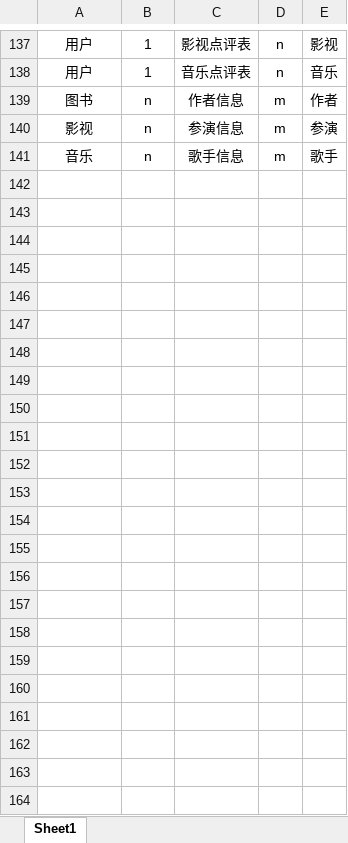
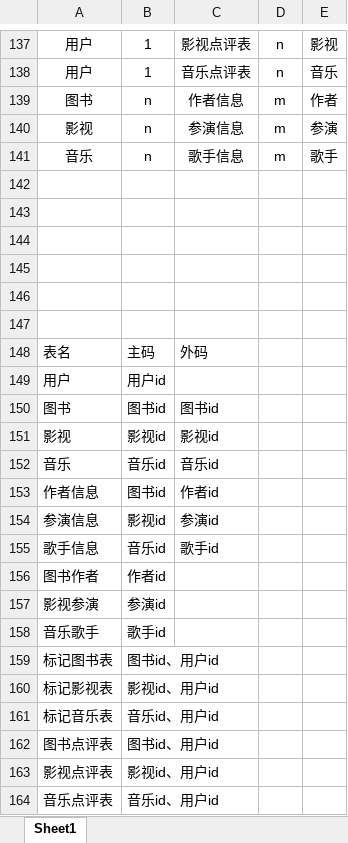
Before and after one commit to Liuwq-bit/BVM, an Excel workbook: 数据库设计.xlsx, sheet Sheet1, drawn as a sheet; only a part is shown, gaps mark what is left out; values as stored, in another font and other column widths than the file's, no borders; the diff names each change by its address in the sheet, - before the commit and + after, or states it on an @@ line.

```diff
--- a/数据库设计.xlsx (sheet Sheet1)
+++ b/数据库设计.xlsx (sheet Sheet1)
+row 142: (empty)
+row 143: (empty)
+row 144: (empty)
+row 145: (empty)
+row 146: (empty)
+row 147: (empty)
+row 148: 表名 | 主码 | 外码
+row 149: 用户 | 用户id
+row 150: 图书 | 图书id | 图书id
+row 151: 影视 | 影视id | 影视id
+row 152: 音乐 | 音乐id | 音乐id
+row 153: 作者信息 | 图书id | 作者id
+row 154: 参演信息 | 影视id | 参演id
+row 155: 歌手信息 | 音乐id | 歌手id
+row 156: 图书作者 | 作者id
+row 157: 影视参演 | 参演id
+row 158: 音乐歌手 | 歌手id
+row 159: 标记图书表 | 图书id、用户id
+row 160: 标记影视表 | 影视id、用户id
+row 161: 标记音乐表 | 音乐id、用户id
+row 162: 图书点评表 | 图书id、用户id
+row 163: 影视点评表 | 影视id、用户id
+row 164: 音乐点评表 | 音乐id、用户id
```
Also changed, not shown: 56 other files.
